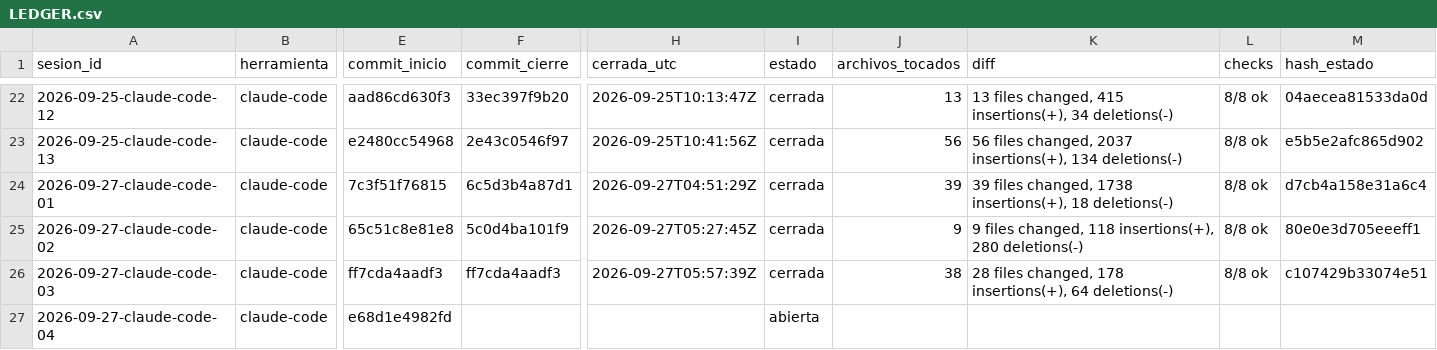
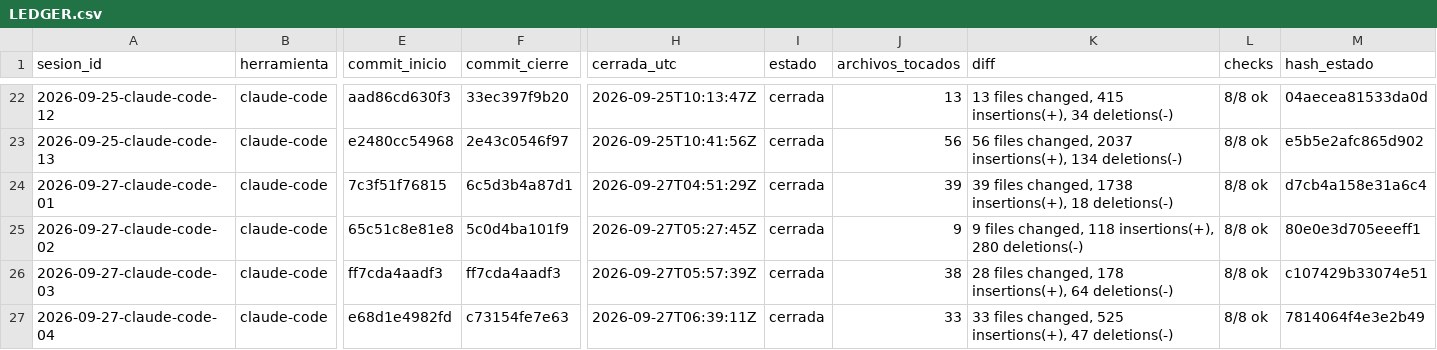
Before and after one commit to dojedacifuentes/naty.proyecto01, a CSV file: state/LEDGER.csv, drawn as a sheet; only a part is shown, gaps mark what is left out; the diff names each change by its address in the sheet, - before the commit and + after, or states it on an @@ line.

```diff
--- a/state/LEDGER.csv
+++ b/state/LEDGER.csv
-F27 (commit_cierre): (empty)
+F27 (commit_cierre): c73154fe7e63
-H27 (cerrada_utc): (empty)
+H27 (cerrada_utc): 2026-09-27T06:39:11Z
-I27 (estado): abierta
+I27 (estado): cerrada
-J27 (archivos_tocados): (empty)
+J27 (archivos_tocados): 33
-K27 (diff): (empty)
+K27 (diff): 33 files changed, 525 insertions(+), 47 deletions(-)
-L27 (checks): (empty)
+L27 (checks): 8/8 ok
-M27 (hash_estado): (empty)
+M27 (hash_estado): 7814064f4e3e2b49
```
Also changed, not shown: 2 other files.
